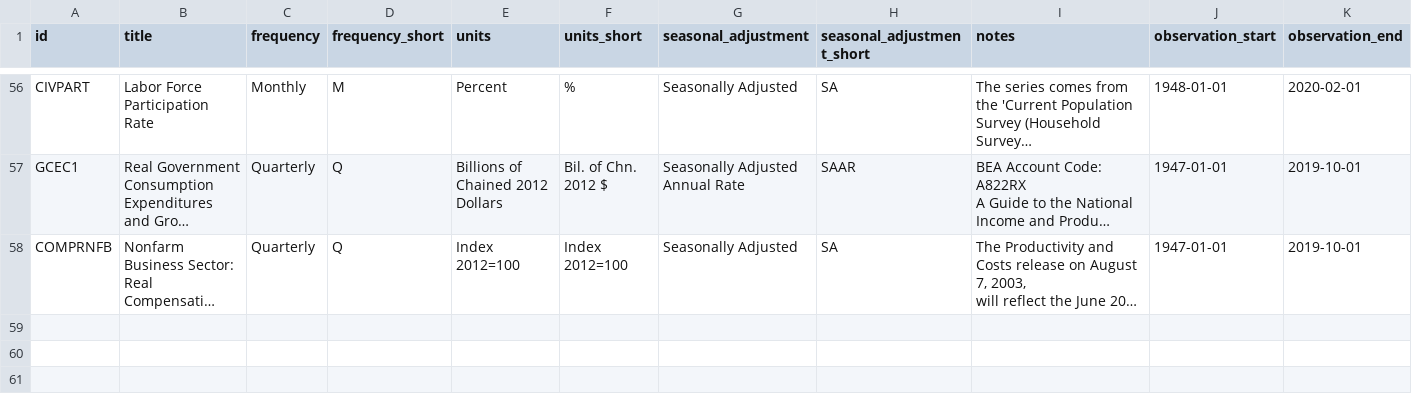
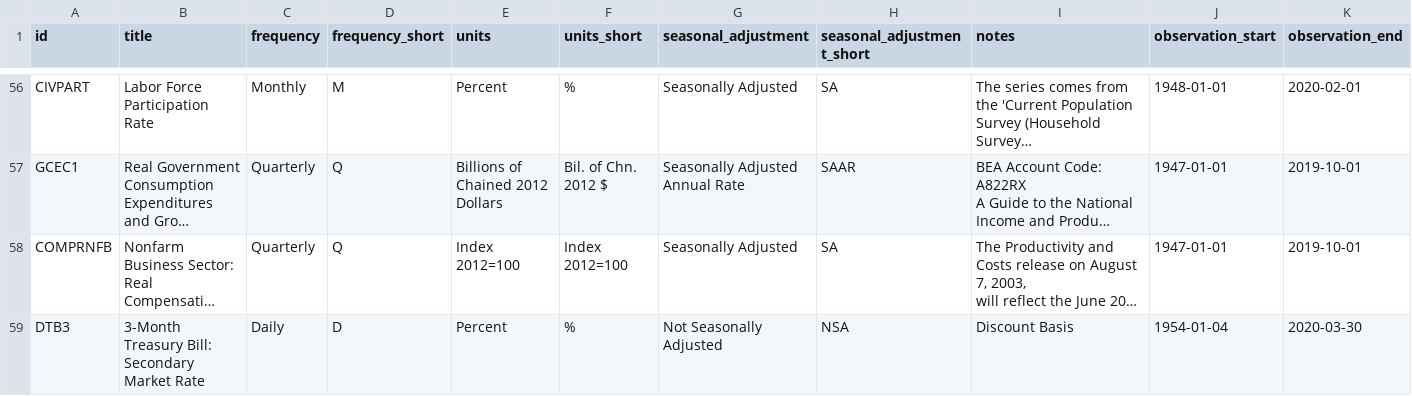
Before and after one commit to zsun9/MMB_forecast_application, a CSV file: data/raw_variable_description.csv, drawn as a sheet; only a part is shown, gaps mark what is left out; long unchanged cells end in …; rows hold the shown columns only; the diff names each change by its address in the sheet, - before the commit and + after, or states it on an @@ line.

```diff
--- a/data/raw_variable_description.csv
+++ b/data/raw_variable_description.csv
+row 59: DTB3 | 3-Month Treasury Bill: Secondary Market Rate | Daily | D | Percent | % | Not Seasonally Adjusted | NSA | Discount Basis | 1954-01-04 | 2020-03-30
```
Also changed, not shown: 4 other files.
